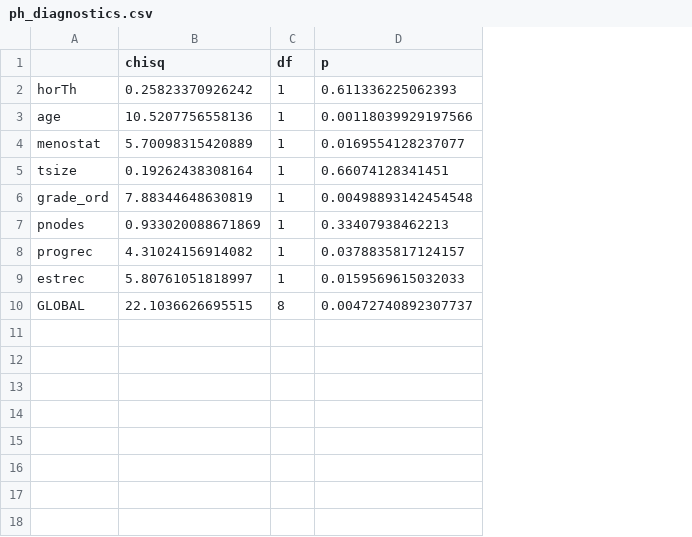
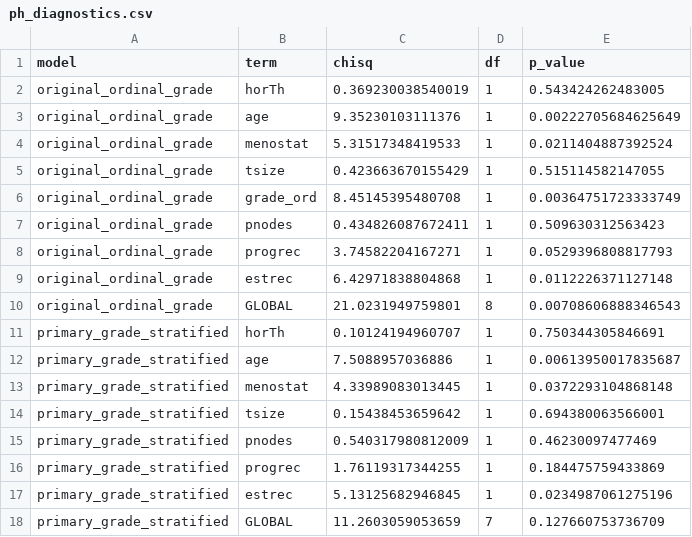
Before and after one commit to cperrone96/clinical-trial-survival-analysis, a CSV file: outputs-r/ph_diagnostics.csv, drawn as a sheet; removed rows and columns are numbered as before the commit, all else as after; the diff names each change by its address in the sheet, - before the commit and + after, or states it on an @@ line.

```diff
--- a/outputs-r/ph_diagnostics.csv
+++ b/outputs-r/ph_diagnostics.csv
+column A (model), rows 2-10: all original_ordinal_grade
-column D (p), rows 2-10: 0.611336225062393 | 0.00118039929197566 | 0.0169554128237077 | 0.66074128341451 | 0.00498893142454548 | 0.33407938462213 | 0.0378835817124157 | 0.0159569615032033 | 0.00472740892307737
+column E (p_value), rows 2-10: 0.543424262483005 | 0.00222705684625649 | 0.0211404887392524 | 0.515114582147055 | 0.00364751723333749 | 0.509630312563423 | 0.0529396808817793 | 0.0112226371127148 | 0.00708606888346543
-B1: (empty)
+B1: term
-C2 (chisq): 0.25823370926242
+C2 (chisq): 0.369230038540019
-C3 (chisq): 10.5207756558136
+C3 (chisq): 9.35230103111376
-C4 (chisq): 5.70098315420889
+C4 (chisq): 5.31517348419533
-C5 (chisq): 0.19262438308164
+C5 (chisq): 0.423663670155429
-C6 (chisq): 7.88344648630819
+C6 (chisq): 8.45145395480708
-C7 (chisq): 0.933020088671869
+C7 (chisq): 0.434826087672411
-C8 (chisq): 4.31024156914082
+C8 (chisq): 3.74582204167271
-C9 (chisq): 5.80761051818997
+C9 (chisq): 6.42971838804868
-C10 (chisq): 22.1036626695515
+C10 (chisq): 21.0231949759801
+row 11: primary_grade_stratified | horTh | 0.10124194960707 | 1 | 0.750344305846691
+row 12: primary_grade_stratified | age | 7.5088957036886 | 1 | 0.00613950017835687
+row 13: primary_grade_stratified | menostat | 4.33989083013445 | 1 | 0.0372293104868148
+row 14: primary_grade_stratified | tsize | 0.15438453659642 | 1 | 0.694380063566001
+row 15: primary_grade_stratified | pnodes | 0.540317980812009 | 1 | 0.46230097477469
+row 16: primary_grade_stratified | progrec | 1.76119317344255 | 1 | 0.184475759433869
+row 17: primary_grade_stratified | estrec | 5.13125682946845 | 1 | 0.0234987061275196
+row 18: primary_grade_stratified | GLOBAL | 11.2603059053659 | 7 | 0.127660753736709
```
Also changed, not shown: outputs-r/cox_original_coefficients.csv, outputs/cox_coefficients.csv, 31 other files.
